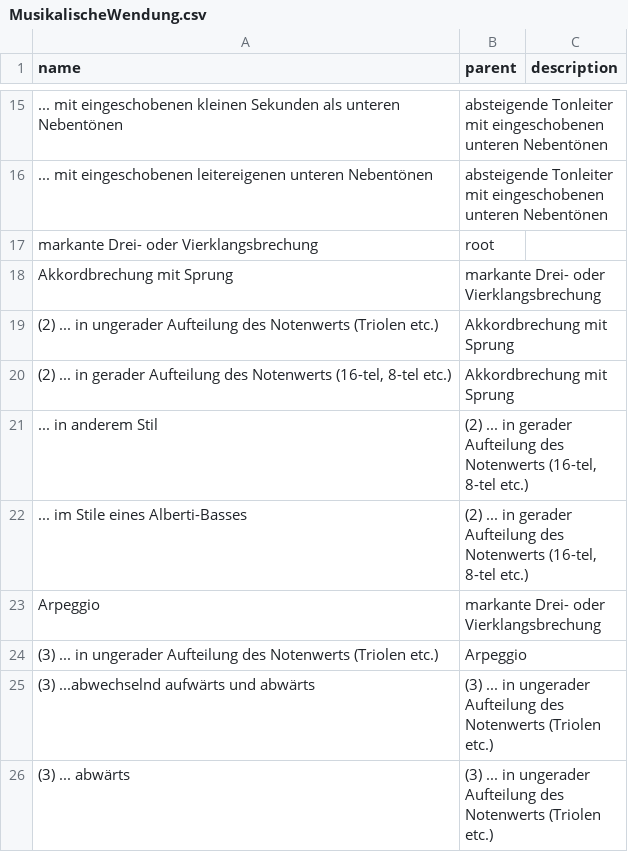
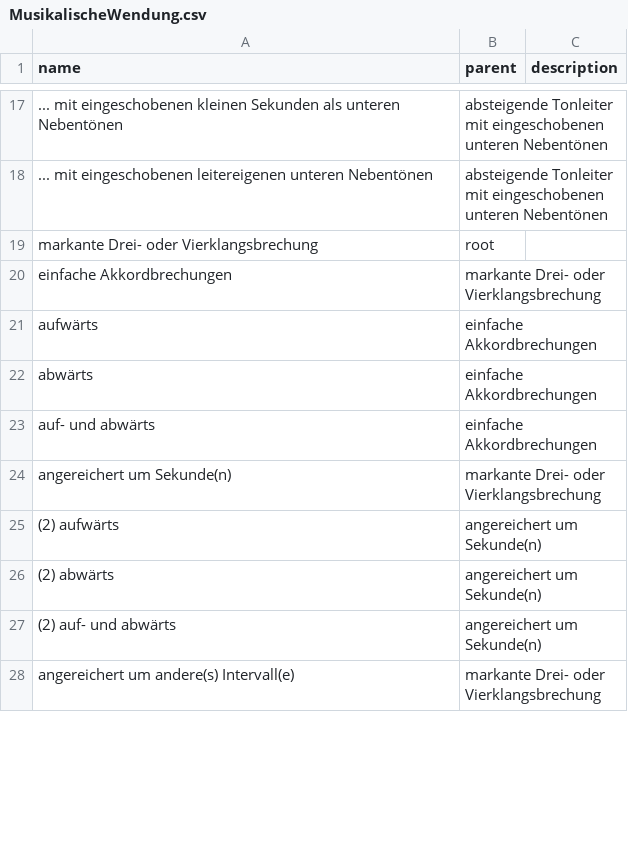
Before and after one commit to Muster-Suchen-und-Erkennen/muse-for-music, a CSV file: taxonomies/MusikalischeWendung.csv, drawn as a sheet; only a part is shown, gaps mark what is left out; the diff covers the shown part only.

```diff
--- a/taxonomies/MusikalischeWendung.csv
+++ b/taxonomies/MusikalischeWendung.csv
@@ -18,9 +20,9 @@ markante Drei- oder Vierklangsbrechung,root
-Akkordbrechung mit Sprung,markante Drei- oder Vierklangsbrechung
-(2) ... in ungerader Aufteilung des Notenwerts (Triolen etc.),Akkordbrechung mit Sprung
-"(2) ... in gerader Aufteilung des Notenwerts (16-tel, 8-tel etc.)",Akkordbrechung mit Sprung
-... in anderem Stil,"(2) ... in gerader Aufteilung des Notenwerts (16-tel, 8-tel etc.)"
-... im Stile eines Alberti-Basses,"(2) ... in gerader Aufteilung des Notenwerts (16-tel, 8-tel etc.)"
-Arpeggio,markante Drei- oder Vierklangsbrechung
-(3) ... in ungerader Aufteilung des Notenwerts (Triolen etc.),Arpeggio
-(3) ...abwechselnd aufwärts und abwärts,(3) ... in ungerader Aufteilung des Notenwerts (Triolen etc.)
-(3) ... abwärts,(3) ... in ungerader Aufteilung des Notenwerts (Triolen etc.)
+einfache Akkordbrechungen,markante Drei- oder Vierklangsbrechung,
+aufwärts,einfache Akkordbrechungen,
+abwärts,einfache Akkordbrechungen,
+auf- und abwärts,einfache Akkordbrechungen,
+angereichert um Sekunde(n),markante Drei- oder Vierklangsbrechung,
+(2) aufwärts,angereichert um Sekunde(n),
+(2) abwärts,angereichert um Sekunde(n),
+(2) auf- und abwärts,angereichert um Sekunde(n),
+angereichert um andere(s) Intervall(e),markante Drei- oder Vierklangsbrechung,
```
Also changed, not shown: 12 added rows, 30 removed rows and 1 moved row elsewhere in this file, taxonomies/HarmonischeEntwicklung.csv, taxonomies/Instrument.csv, 54 other files.
